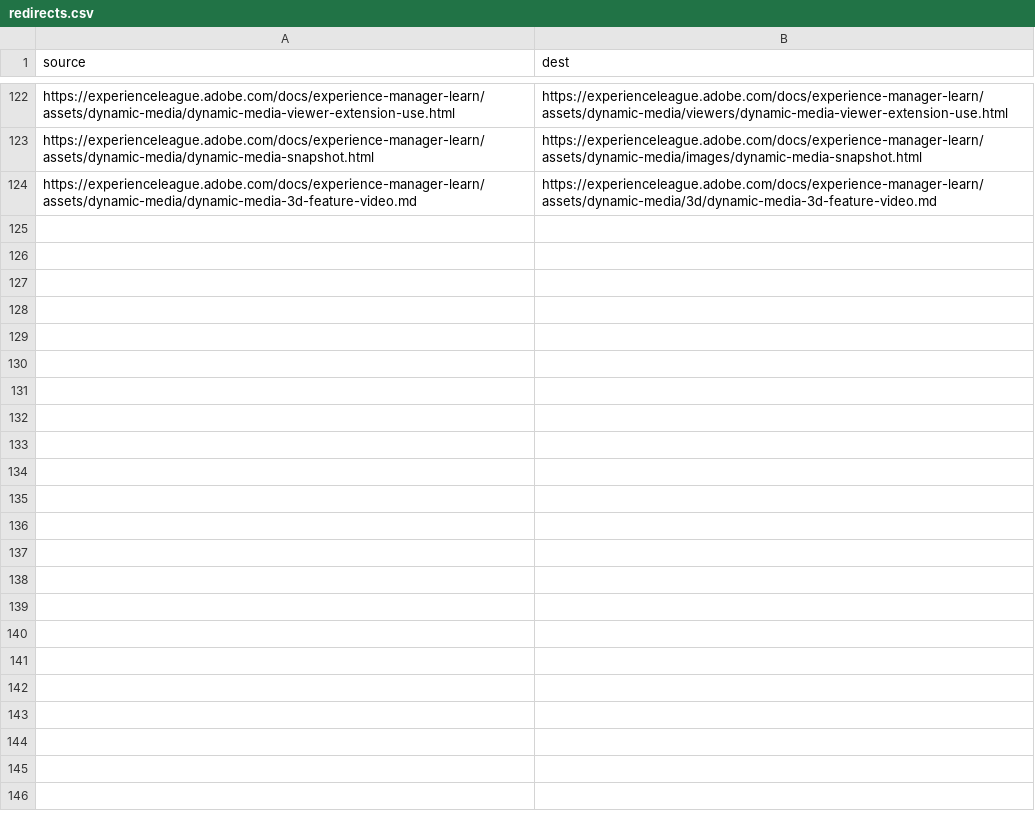
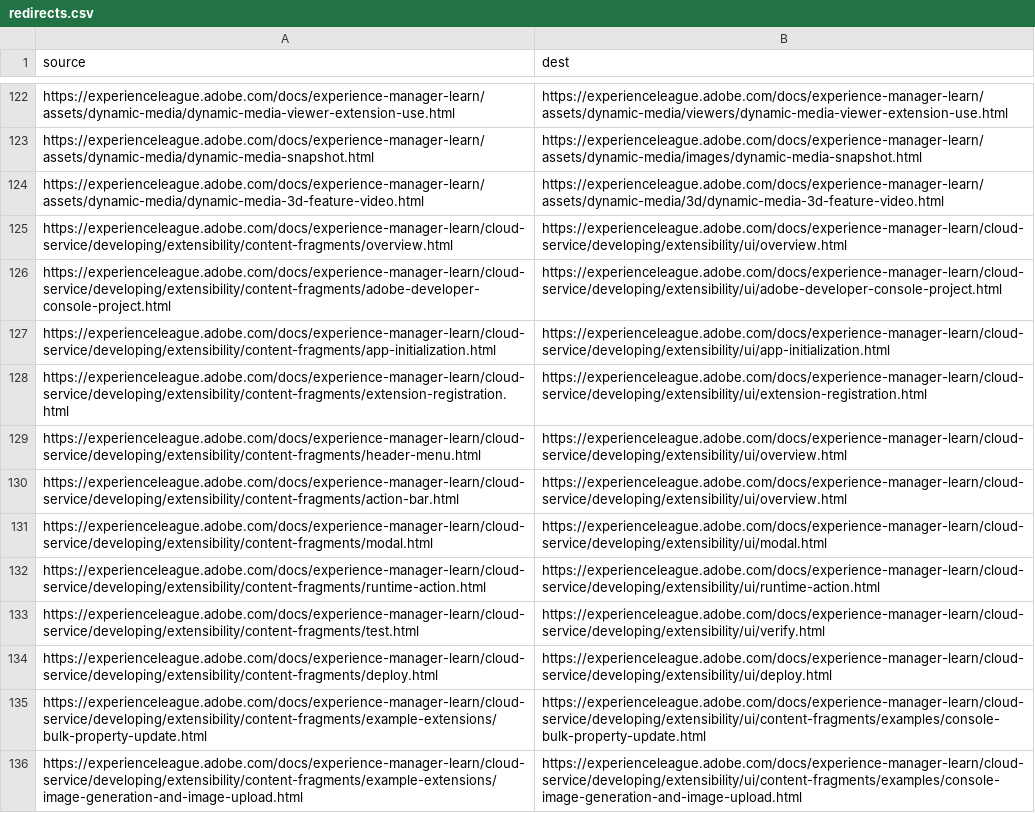
Before and after one commit to AdobeDocs/experience-manager-learn.sv-SE, a CSV file: redirects.csv, drawn as a sheet; only a part is shown, gaps mark what is left out.

```diff
--- a/redirects.csv
+++ b/redirects.csv
@@ -123,2 +123,14 @@ https://experienceleague.adobe.com/docs/experience-manager-learn/assets/dynamic-
 https://experienceleague.adobe.com/docs/experience-manager-learn/assets/dynamic-media/dynamic-media-snapshot.html,https://experienceleague.adobe.com/docs/experience-manager-learn/assets/dynamic-media/images/dynamic-media-snapshot.html
-https://experienceleague.adobe.com/docs/experience-manager-learn/assets/dynamic-media/dynamic-media-3d-feature-video.md,https://experienceleague.adobe.com/docs/experience-manager-learn/assets/dynamic-media/3d/dynamic-media-3d-feature-video.md
+https://experienceleague.adobe.com/docs/experience-manager-learn/assets/dynamic-media/dynamic-media-3d-feature-video.html,https://experienceleague.adobe.com/docs/experience-manager-learn/assets/dynamic-media/3d/dynamic-media-3d-feature-video.html
+https://experienceleague.adobe.com/docs/experience-manager-learn/cloud-service/developing/extensibility/content-fragments/overview.html,https://experienceleague.adobe.com/docs/experience-manager-learn/cloud-service/developing/extensibility/ui/overview.html
+https://experienceleague.adobe.com/docs/experience-manager-learn/cloud-service/developing/extensibility/content-fragments/adobe-developer-console-project.html,https://experienceleague.adobe.com/docs/experience-manager-learn/cloud-service/developing/extensibility/ui/adobe-developer-console-project.html
+https://experienceleague.adobe.com/docs/experience-manager-learn/cloud-service/developing/extensibility/content-fragments/app-initialization.html,https://experienceleague.adobe.com/docs/experience-manager-learn/cloud-service/developing/extensibility/ui/app-initialization.html
+https://experienceleague.adobe.com/docs/experience-manager-learn/cloud-service/developing/extensibility/content-fragments/extension-registration.html,https://experienceleague.adobe.com/docs/experience-manager-learn/cloud-service/developing/extensibility/ui/extension-registration.html
+https://experienceleague.adobe.com/docs/experience-manager-learn/cloud-service/developing/extensibility/content-fragments/header-menu.html,https://experienceleague.adobe.com/docs/experience-manager-learn/cloud-service/developing/extensibility/ui/overview.html
+https://experienceleague.adobe.com/docs/experience-manager-learn/cloud-service/developing/extensibility/content-fragments/action-bar.html,https://experienceleague.adobe.com/docs/experience-manager-learn/cloud-service/developing/extensibility/ui/overview.html
+https://experienceleague.adobe.com/docs/experience-manager-learn/cloud-service/developing/extensibility/content-fragments/modal.html,https://experienceleague.adobe.com/docs/experience-manager-learn/cloud-service/developing/extensibility/ui/modal.html
+https://experienceleague.adobe.com/docs/experience-manager-learn/cloud-service/developing/extensibility/content-fragments/runtime-action.html,https://experienceleague.adobe.com/docs/experience-manager-learn/cloud-service/developing/extensibility/ui/runtime-action.html
+https://experienceleague.adobe.com/docs/experience-manager-learn/cloud-service/developing/extensibility/content-fragments/test.html,https://experienceleague.adobe.com/docs/experience-manager-learn/cloud-service/developing/extensibility/ui/verify.html
+https://experienceleague.adobe.com/docs/experience-manager-learn/cloud-service/developing/extensibility/content-fragments/deploy.html,https://experienceleague.adobe.com/docs/experience-manager-learn/cloud-service/developing/extensibility/ui/deploy.html
+https://experienceleague.adobe.com/docs/experience-manager-learn/cloud-service/developing/extensibility/content-fragments/example-extensions/bulk-property-update.html,https://experienceleague.adobe.com/docs/experience-manager-learn/cloud-service/developing/extensibility/ui/content-fragments/examples/console-bulk-property-update.html
+https://experienceleague.adobe.com/docs/experience-manager-learn/cloud-service/developing/extensibility/content-fragments/example-extensions/image-generation-and-image-upload.html,https://experienceleague.adobe.com/docs/experience-manager-learn/cloud-service/developing/extensibility/ui/content-fragments/examples/console-image-generation-and-image-upload.html
```
Also changed, not shown: 44 other files.
